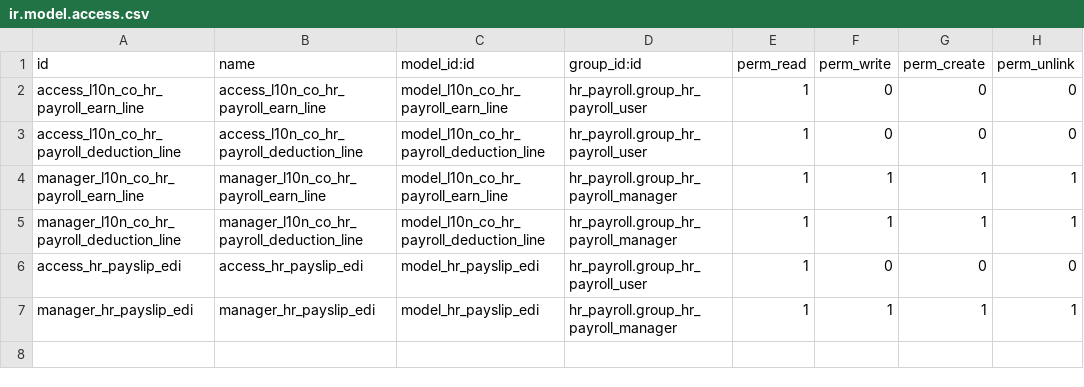
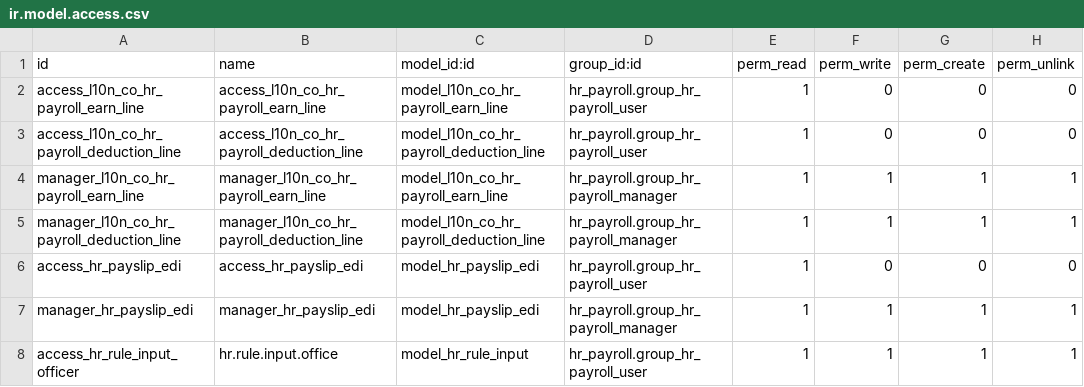
Before and after one commit to Jorels-Community/jorels-odoo-addons, a CSV file: l10n_co_hr_payroll_enterprise/security/ir.model.access.csv, drawn as a sheet; the diff names each change by its address in the sheet, - before the commit and + after, or states it on an @@ line.

Commit message:
l10n_co_hr_payroll_enterprise: Similaridad de las ramas para facilitar las actualizaciones.

```diff
--- a/l10n_co_hr_payroll_enterprise/security/ir.model.access.csv
+++ b/l10n_co_hr_payroll_enterprise/security/ir.model.access.csv
+row 8: access_hr_rule_input_officer | hr.rule.input.office | model_hr_rule_input | hr_payroll.group_hr_payroll_user | 1 | 1 | 1 | 1
```
Also changed, not shown: 7 other files.
